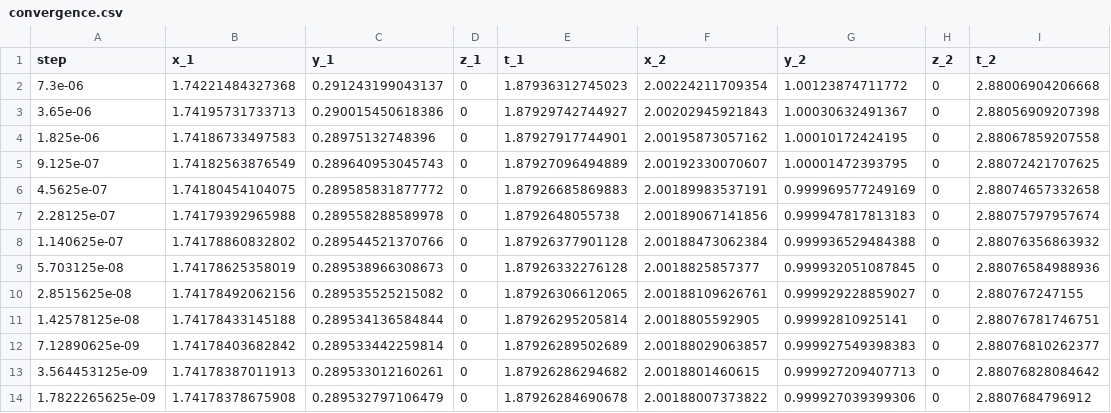
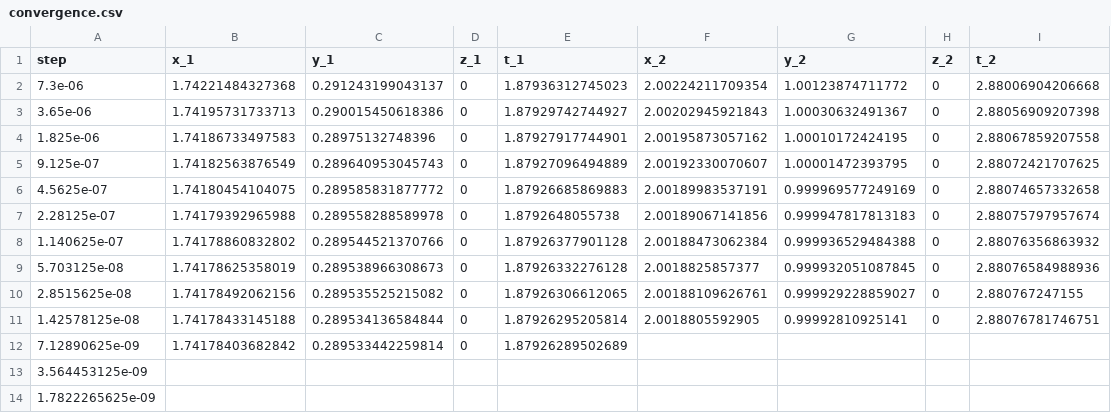
Before and after one commit to PrismaticPolygon/Numerical-Parallel-Coursework, a CSV file: numerical-report/convergence.csv, drawn as a sheet.

```diff
--- a/numerical-report/convergence.csv
+++ b/numerical-report/convergence.csv
@@ -11,4 +11,4 @@ step,x_1,y_1,z_1,t_1,x_2,y_2,z_2,t_2
 1.42578125e-08,1.74178433145188,0.289534136584844,0,1.87926295205814,2.0018805592905,0.99992810925141,0,2.88076781746751
-7.12890625e-09,1.74178403682842,0.289533442259814,0,1.87926289502689,2.00188029063857,0.999927549398383,0,2.88076810262377
-3.564453125e-09,1.74178387011913,0.289533012160261,0,1.87926286294682,2.0018801460615,0.999927209407713,0,2.88076828084642
-1.7822265625e-09,1.74178378675908,0.289532797106479,0,1.87926284690678,2.00188007373822,0.999927039399306,0,2.8807684796912
+7.12890625e-09,1.74178403682842,0.289533442259814,0,1.87926289502689
+3.564453125e-09,
+1.7822265625e-09,
```
Also changed, not shown: 7 other files.
